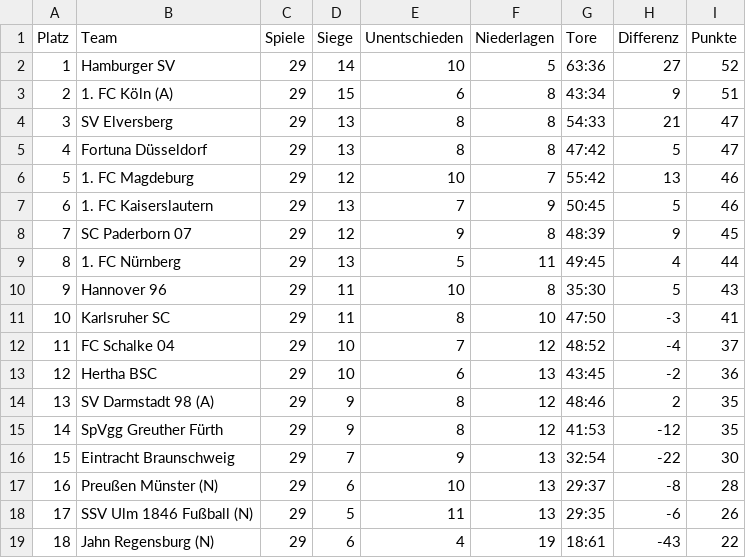
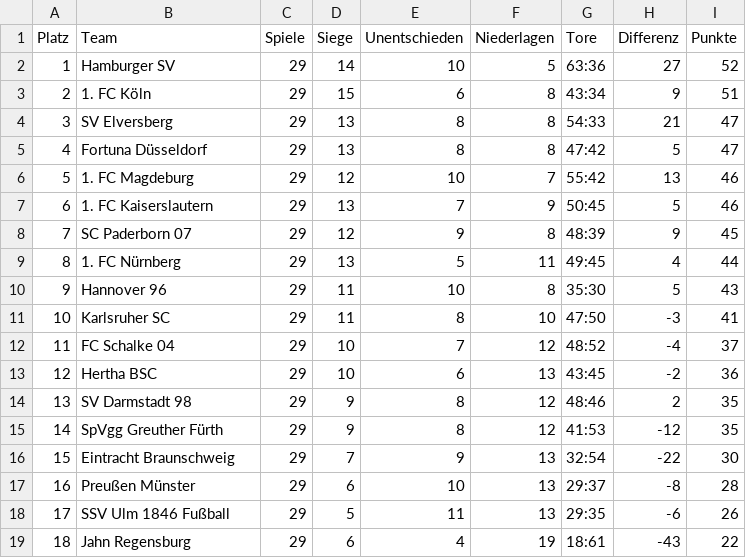
Before and after one commit to Shakiro7/league-outcomes, a CSV file: Data/zweite_liga_tabelle_2025-04-16_16-14-37.csv, drawn as a sheet.

```diff
--- a/Data/zweite_liga_tabelle_2025-04-16_16-14-37.csv
+++ b/Data/zweite_liga_tabelle_2025-04-16_16-14-37.csv
@@ -2,3 +2,3 @@ Platz,Team,Spiele,Siege,Unentschieden,Niederlagen,Tore,Differenz,Punkte
 1,Hamburger SV,29,14,10,5,63:36,27,52
-2,1. FC Köln (A),29,15,6,8,43:34,9,51
+2,1. FC Köln,29,15,6,8,43:34,9,51
 3,SV Elversberg,29,13,8,8,54:33,21,47
@@ -13,7 +13,7 @@ Platz,Team,Spiele,Siege,Unentschieden,Niederlagen,Tore,Differenz,Punkte
 12,Hertha BSC,29,10,6,13,43:45,-2,36
-13,SV Darmstadt 98 (A),29,9,8,12,48:46,2,35
+13,SV Darmstadt 98,29,9,8,12,48:46,2,35
 14,SpVgg Greuther Fürth,29,9,8,12,41:53,-12,35
 15,Eintracht Braunschweig,29,7,9,13,32:54,-22,30
-16,Preußen Münster (N),29,6,10,13,29:37,-8,28
-17,SSV Ulm 1846 Fußball (N),29,5,11,13,29:35,-6,26
-18,Jahn Regensburg (N),29,6,4,19,18:61,-43,22
+16,Preußen Münster,29,6,10,13,29:37,-8,28
+17,SSV Ulm 1846 Fußball,29,5,11,13,29:35,-6,26
+18,Jahn Regensburg,29,6,4,19,18:61,-43,22
```
Also changed, not shown: 4 other files.
